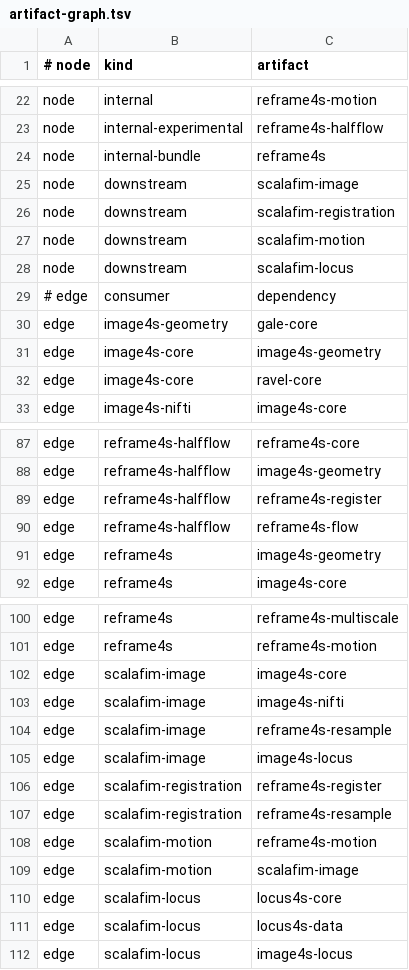
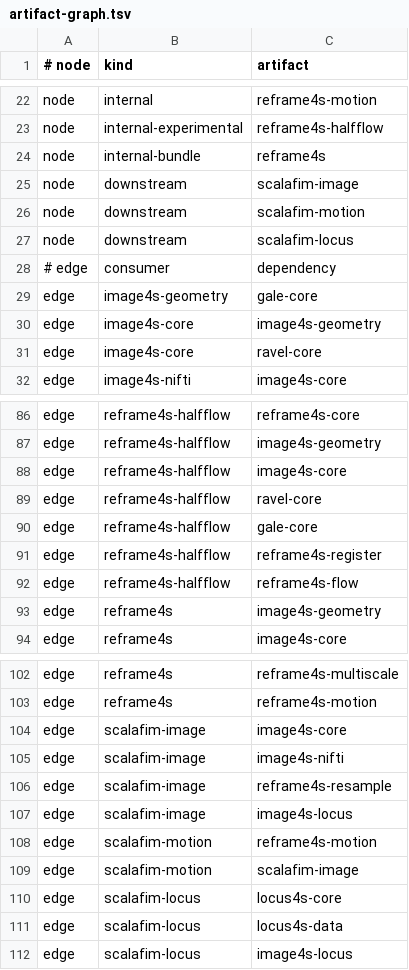
Before and after one commit to canardlapin/reframe4s, a TSV file: project/artifact-graph.tsv, drawn as a sheet; only a part is shown, gaps mark what is left out.

Commit message:
feat(halfflow): move concrete registration engine

```diff
--- a/project/artifact-graph.tsv
+++ b/project/artifact-graph.tsv
@@ -25,3 +25,2 @@ node	internal-bundle	reframe4s
 node	downstream	scalafim-image
-node	downstream	scalafim-registration
 node	downstream	scalafim-motion
@@ -88,2 +87,5 @@ edge	reframe4s-halfflow	reframe4s-core
 edge	reframe4s-halfflow	image4s-geometry
+edge	reframe4s-halfflow	image4s-core
+edge	reframe4s-halfflow	ravel-core
+edge	reframe4s-halfflow	gale-core
 edge	reframe4s-halfflow	reframe4s-register
@@ -105,4 +107,2 @@ edge	scalafim-image	reframe4s-resample
 edge	scalafim-image	image4s-locus
-edge	scalafim-registration	reframe4s-register
-edge	scalafim-registration	reframe4s-resample
 edge	scalafim-motion	reframe4s-motion
```
Also changed, not shown: 52 other files.
